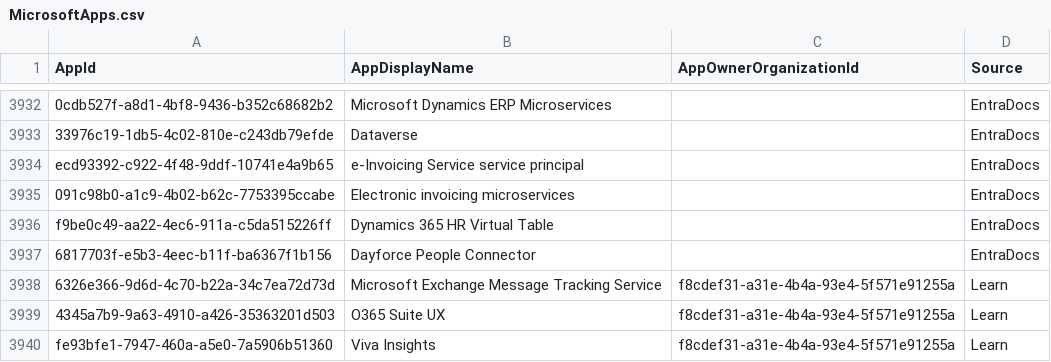
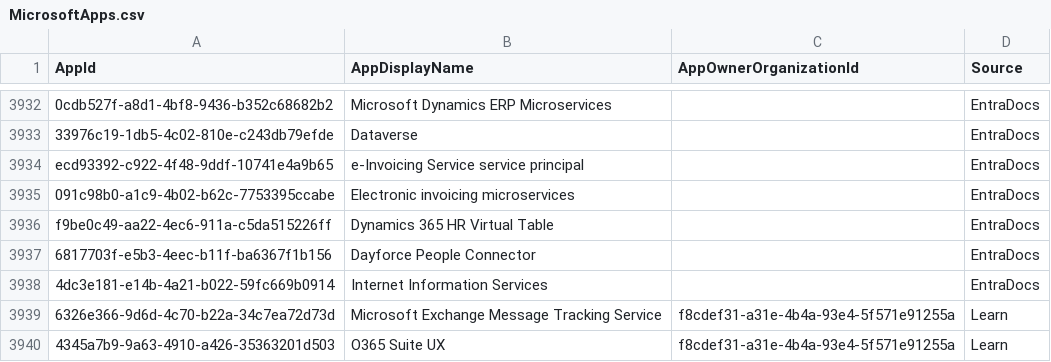
Before and after one commit to merill/microsoft-info, a CSV file: _info/MicrosoftApps.csv, drawn as a sheet; only a part is shown, gaps mark what is left out; the shorter side is filled out with more unchanged rows; the diff names each change by its address in the sheet, - before the commit and + after, or states it on an @@ line.

```diff
--- a/_info/MicrosoftApps.csv
+++ b/_info/MicrosoftApps.csv
+row 3938: 4dc3e181-e14b-4a21-b022-59fc669b0914 | Internet Information Services |  | EntraDocs
```
Also changed, not shown: _info/MicrosoftApps.debug.csv, 1 other file.
